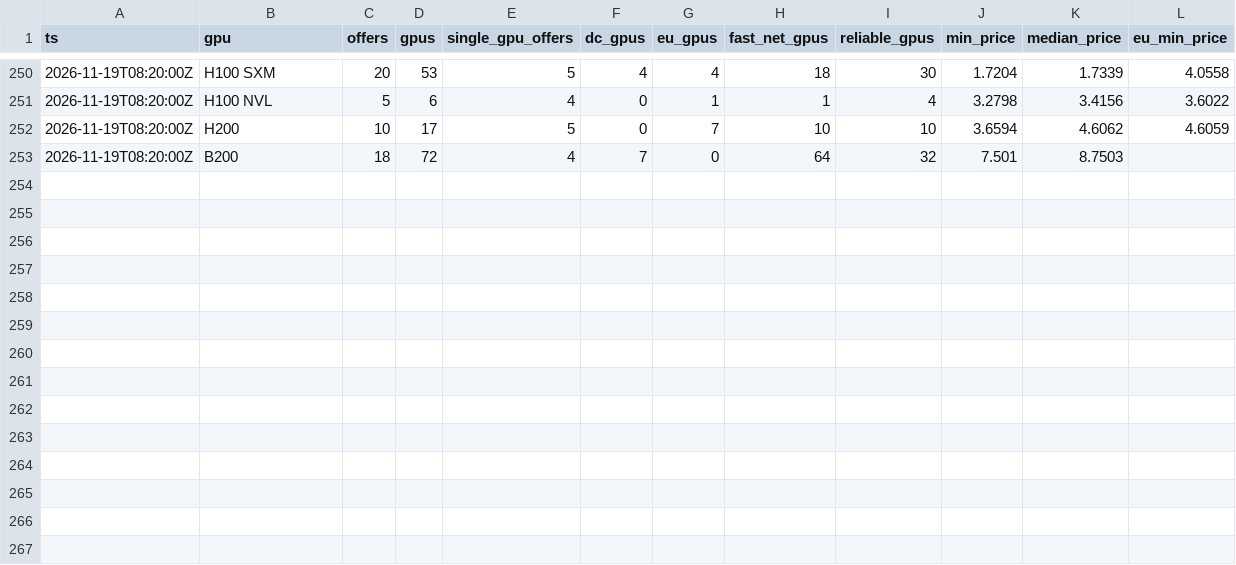
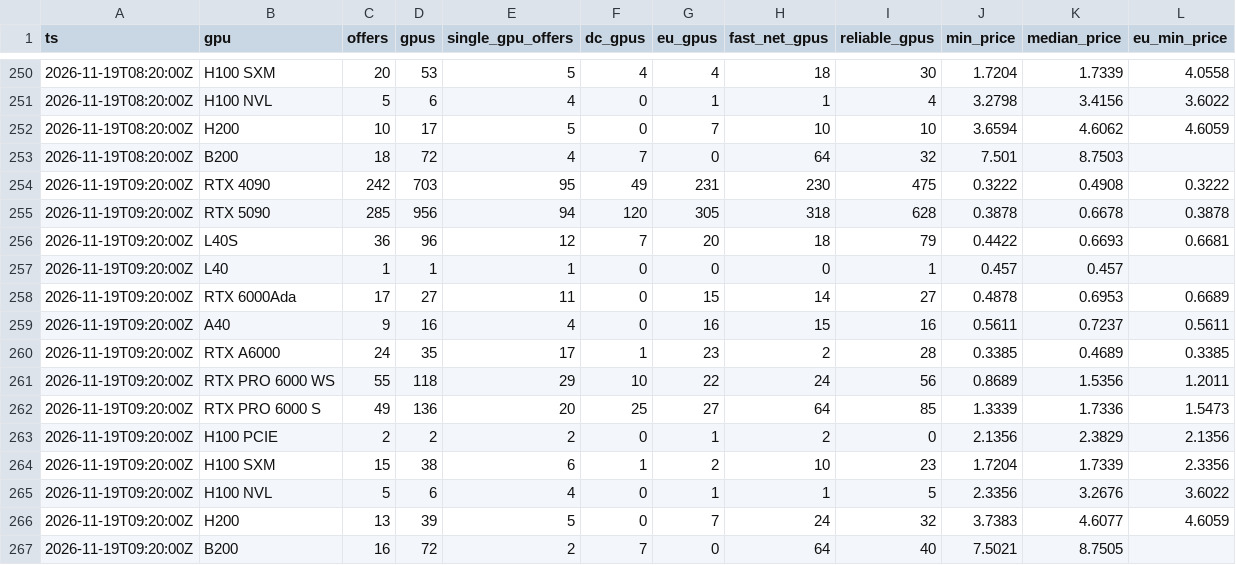
Before and after one commit to EldadRan/GPU_Availability, a CSV file: data/vast.csv, drawn as a sheet; only a part is shown, gaps mark what is left out; the diff names each change by its address in the sheet, - before the commit and + after, or states it on an @@ line.

```diff
--- a/data/vast.csv
+++ b/data/vast.csv
+row 254: 2026-11-19T09:20:00Z | RTX 4090 | 242 | 703 | 95 | 49 | 231 | 230 | 475 | 0.3222 | 0.4908 | 0.3222
+row 255: 2026-11-19T09:20:00Z | RTX 5090 | 285 | 956 | 94 | 120 | 305 | 318 | 628 | 0.3878 | 0.6678 | 0.3878
+row 256: 2026-11-19T09:20:00Z | L40S | 36 | 96 | 12 | 7 | 20 | 18 | 79 | 0.4422 | 0.6693 | 0.6681
+row 257: 2026-11-19T09:20:00Z | L40 | 1 | 1 | 1 | 0 | 0 | 0 | 1 | 0.457 | 0.457
+row 258: 2026-11-19T09:20:00Z | RTX 6000Ada | 17 | 27 | 11 | 0 | 15 | 14 | 27 | 0.4878 | 0.6953 | 0.6689
+row 259: 2026-11-19T09:20:00Z | A40 | 9 | 16 | 4 | 0 | 16 | 15 | 16 | 0.5611 | 0.7237 | 0.5611
+row 260: 2026-11-19T09:20:00Z | RTX A6000 | 24 | 35 | 17 | 1 | 23 | 2 | 28 | 0.3385 | 0.4689 | 0.3385
+row 261: 2026-11-19T09:20:00Z | RTX PRO 6000 WS | 55 | 118 | 29 | 10 | 22 | 24 | 56 | 0.8689 | 1.5356 | 1.2011
+row 262: 2026-11-19T09:20:00Z | RTX PRO 6000 S | 49 | 136 | 20 | 25 | 27 | 64 | 85 | 1.3339 | 1.7336 | 1.5473
+row 263: 2026-11-19T09:20:00Z | H100 PCIE | 2 | 2 | 2 | 0 | 1 | 2 | 0 | 2.1356 | 2.3829 | 2.1356
+row 264: 2026-11-19T09:20:00Z | H100 SXM | 15 | 38 | 6 | 1 | 2 | 10 | 23 | 1.7204 | 1.7339 | 2.3356
+row 265: 2026-11-19T09:20:00Z | H100 NVL | 5 | 6 | 4 | 0 | 1 | 1 | 5 | 2.3356 | 3.2676 | 3.6022
+row 266: 2026-11-19T09:20:00Z | H200 | 13 | 39 | 5 | 0 | 7 | 24 | 32 | 3.7383 | 4.6077 | 4.6059
+row 267: 2026-11-19T09:20:00Z | B200 | 16 | 72 | 2 | 7 | 0 | 64 | 40 | 7.5021 | 8.7505
```
Also changed, not shown: data/regions/vast-2026-11.csv, data/runpod.csv, 2 other files.
